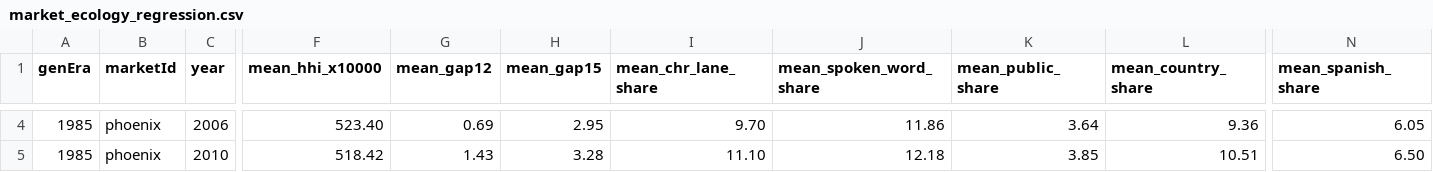
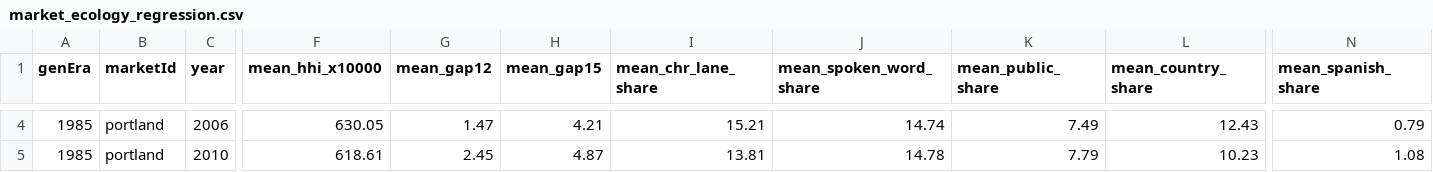
Before and after one commit to brianshrader/airwave-empire, a CSV file: tmp/market_ecology_regression.csv, drawn as a sheet; only a part is shown, gaps mark what is left out; the diff covers the shown part only; the diff names each change by its address in the sheet, - before the commit and + after, or states it on an @@ line.

```diff
--- a/tmp/market_ecology_regression.csv
+++ b/tmp/market_ecology_regression.csv
-B4:B5 (marketId): phoenix
+B4:B5 (marketId): portland
-F4 (mean_hhi_x10000): 523.40
+F4 (mean_hhi_x10000): 630.05
-G4 (mean_gap12): 0.69
+G4 (mean_gap12): 1.47
-H4 (mean_gap15): 2.95
+H4 (mean_gap15): 4.21
-I4 (mean_chr_lane_share): 9.70
+I4 (mean_chr_lane_share): 15.21
-J4 (mean_spoken_word_share): 11.86
+J4 (mean_spoken_word_share): 14.74
-K4 (mean_public_share): 3.64
+K4 (mean_public_share): 7.49
-L4 (mean_country_share): 9.36
+L4 (mean_country_share): 12.43
-N4 (mean_spanish_share): 6.05
+N4 (mean_spanish_share): 0.79
-F5 (mean_hhi_x10000): 518.42
+F5 (mean_hhi_x10000): 618.61
-G5 (mean_gap12): 1.43
+G5 (mean_gap12): 2.45
-H5 (mean_gap15): 3.28
+H5 (mean_gap15): 4.87
-I5 (mean_chr_lane_share): 11.10
+I5 (mean_chr_lane_share): 13.81
-J5 (mean_spoken_word_share): 12.18
+J5 (mean_spoken_word_share): 14.78
-K5 (mean_public_share): 3.85
+K5 (mean_public_share): 7.79
-L5 (mean_country_share): 10.51
+L5 (mean_country_share): 10.23
-N5 (mean_spanish_share): 6.50
+N5 (mean_spanish_share): 1.08
```
Also changed, not shown: 121 edited cells elsewhere in this file, 17 other files.
